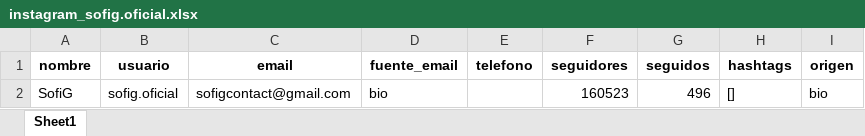
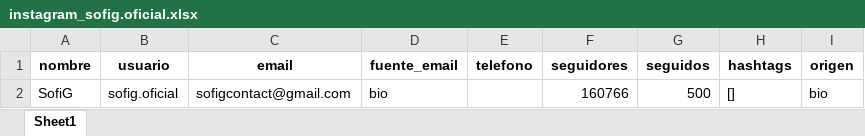
Before and after one commit to javivg03/Tracebit, an Excel workbook: exports/instagram_sofig.oficial.xlsx, sheet Sheet1, drawn as a sheet; values as stored, in another font and other column widths than the file's, no borders; the diff names each change by its address in the sheet, - before the commit and + after, or states it on an @@ line.

```diff
--- a/exports/instagram_sofig.oficial.xlsx (sheet Sheet1)
+++ b/exports/instagram_sofig.oficial.xlsx (sheet Sheet1)
-F2 (seguidores): 160523
+F2 (seguidores): 160766
-G2 (seguidos): 496
+G2 (seguidos): 500
```
Also changed, not shown: exports/instagram_joanpradells.xlsx, 21 other files.
